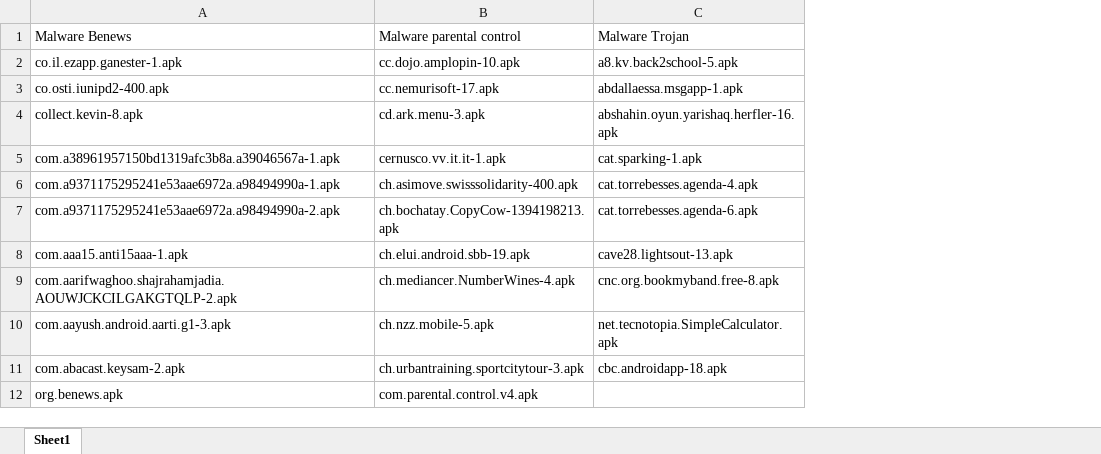
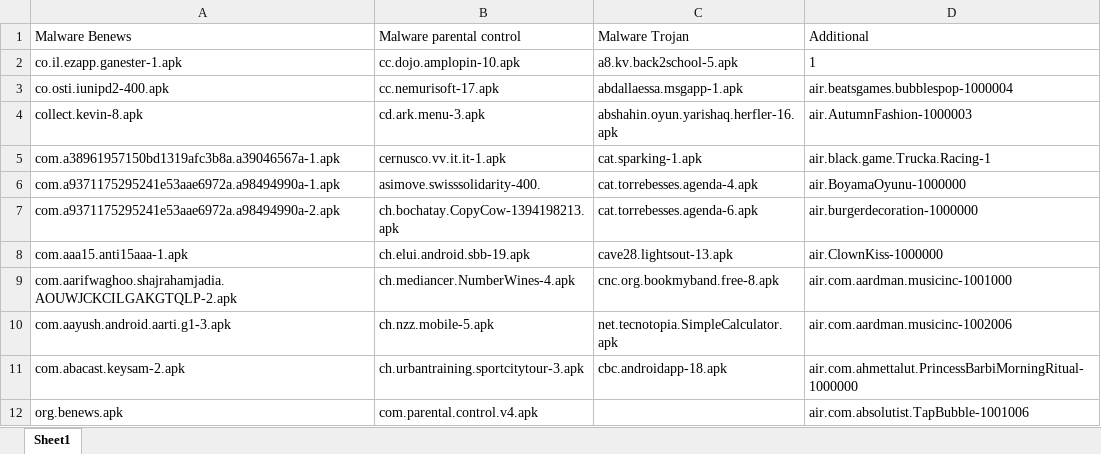
Before and after one commit to NehaKumariPandey/CS230-Project, an Excel workbook: testing/malware analysis.xlsx, sheet Sheet1, drawn as a sheet; only a part is shown; values as stored, in another font and other column widths than the file's, no borders; the diff covers the shown part only; the diff names each change by its address in the sheet, - before the commit and + after, or states it on an @@ line.

Commit message:
Updated malware Analysis file

```diff
--- a/testing/malware analysis.xlsx (sheet Sheet1)
+++ b/testing/malware analysis.xlsx (sheet Sheet1)
+column D (Additional), rows 2-12: 1 | air.beatsgames.bubblespop-1000004 | air.AutumnFashion-1000003 | air.black.game.Trucka.Racing-1 | air.BoyamaOyunu-1000000 | air.burgerdecoration-1000000 | air.ClownKiss-1000000 | air.com.aardman.musicinc-1001000 | air.com.aardman.musicinc-1002006 | air.com.ahmettalut.PrincessBarbiMorningRitual-1000000 | air.com.absolutist.TapBubble-1001006
-B6 (Malware parental control): ch.asimove.swisssolidarity-400.apk
+B6 (Malware parental control): asimove.swisssolidarity-400.
```
Also changed, not shown: 66 added rows elsewhere in this sheet.
